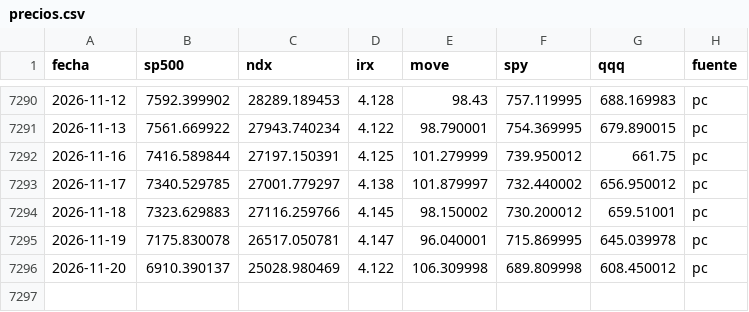
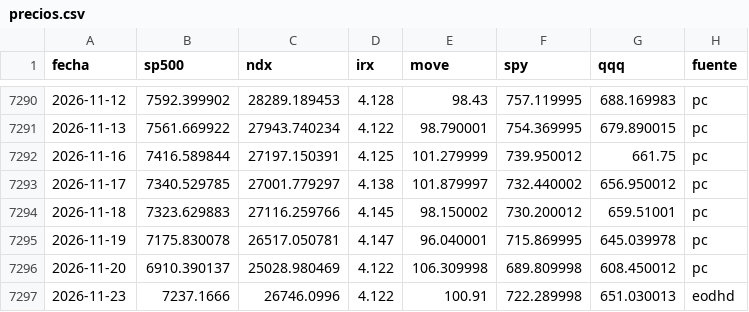
Before and after one commit to joselepj-ops/timon-movil, a CSV file: docs/datos/precios.csv, drawn as a sheet; only a part is shown, gaps mark what is left out; the diff names each change by its address in the sheet, - before the commit and + after, or states it on an @@ line.

Commit message:
TIMON datos 2026-11-24

```diff
--- a/docs/datos/precios.csv
+++ b/docs/datos/precios.csv
+row 7297: 2026-11-23 | 7237.1666 | 26746.0996 | 4.122 | 100.91 | 722.289998 | 651.030013 | eodhd
```
Also changed, not shown: 2 other files.
